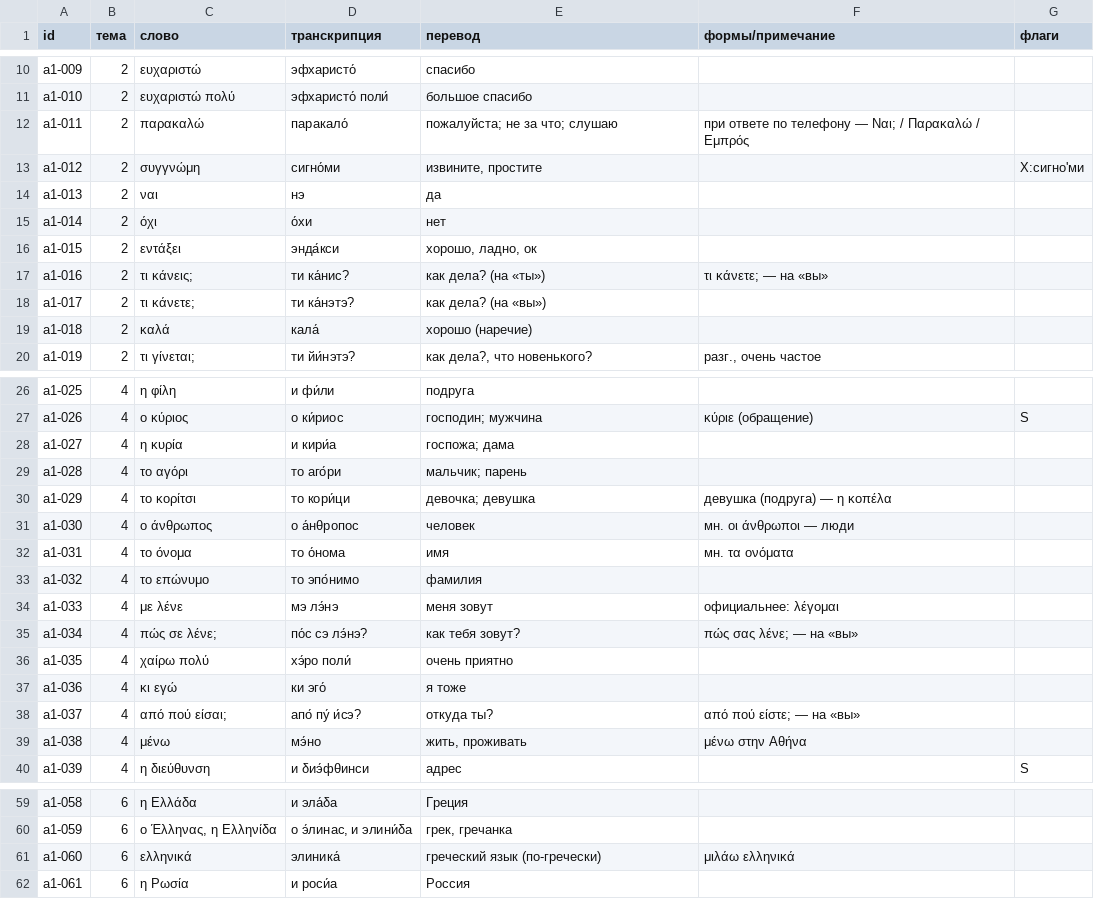
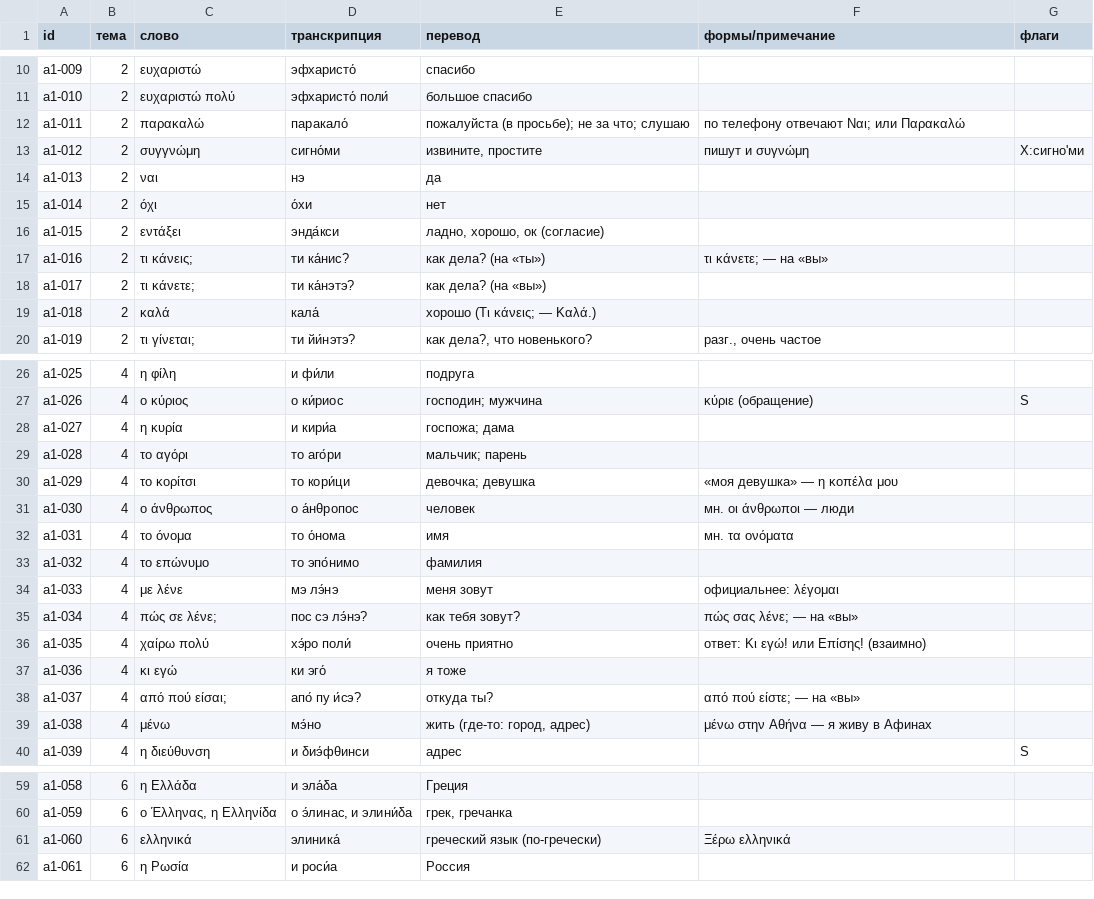
Before and after one commit to dmshad/greek, a TSV file: content/el/vocab_a1.tsv, drawn as a sheet; only a part is shown, gaps mark what is left out; the diff covers the shown part only.

```diff
--- a/content/el/vocab_a1.tsv
+++ b/content/el/vocab_a1.tsv
@@ -11,10 +11,10 @@ a1-009	2	ευχαριστώ	эфхаристо́	спасибо
 a1-010	2	ευχαριστώ πολύ	эфхаристо́ поли́	большое спасибо		
-a1-011	2	παρακαλώ	паракало́	пожалуйста; не за что; слушаю	при ответе по телефону — Ναι; / Παρακαλώ / Εμπρός	
-a1-012	2	συγγνώμη	сигно́ми	извините, простите		X:сигно'ми
+a1-011	2	παρακαλώ	паракало́	пожалуйста (в просьбе); не за что; слушаю	по телефону отвечают Ναι; или Παρακαλώ	
+a1-012	2	συγγνώμη	сигно́ми	извините, простите	пишут и συγνώμη	X:сигно'ми
 a1-013	2	ναι	нэ	да		
 a1-014	2	όχι	о́хи	нет		
-a1-015	2	εντάξει	энда́кси	хорошо, ладно, ок		
+a1-015	2	εντάξει	энда́кси	ладно, хорошо, ок (согласие)		
 a1-016	2	τι κάνεις;	ти ка́нис?	как дела? (на «ты»)	τι κάνετε; — на «вы»	
 a1-017	2	τι κάνετε;	ти ка́нэтэ?	как дела? (на «вы»)		
-a1-018	2	καλά	кала́	хорошо (наречие)		
+a1-018	2	καλά	кала́	хорошо (Τι κάνεις; — Καλά.)		
 a1-019	2	τι γίνεται;	ти йи́нэтэ?	как дела?, что новенького?	разг., очень частое	
@@ -29,3 +29,3 @@ a1-027	4	η κυρία	и кири́а	госпожа; дама
 a1-028	4	το αγόρι	то аго́ри	мальчик; парень		
-a1-029	4	το κορίτσι	то кори́ци	девочка; девушка	девушка (подруга) — η κοπέλα	
+a1-029	4	το κορίτσι	то кори́ци	девочка; девушка	«моя девушка» — η κοπέλα μου	
 a1-030	4	ο άνθρωπος	о а́нθропос	человек	мн. οι άνθρωποι — люди	
@@ -34,7 +34,7 @@ a1-032	4	το επώνυμο	то эпо́нимо	фамилия
 a1-033	4	με λένε	мэ лэ́нэ	меня зовут	официальнее: λέγομαι	
-a1-034	4	πώς σε λένε;	по́с сэ лэ́нэ?	как тебя зовут?	πώς σας λένε; — на «вы»	
-a1-035	4	χαίρω πολύ	хэ́ро поли́	очень приятно		
+a1-034	4	πώς σε λένε;	пос сэ лэ́нэ?	как тебя зовут?	πώς σας λένε; — на «вы»	
+a1-035	4	χαίρω πολύ	хэ́ро поли́	очень приятно	ответ: Κι εγώ! или Επίσης! (взаимно)	
 a1-036	4	κι εγώ	ки эго́	я тоже		
-a1-037	4	από πού είσαι;	апо́ пу́ и́сэ?	откуда ты?	από πού είστε; — на «вы»	
-a1-038	4	μένω	мэ́но	жить, проживать	μένω στην Αθήνα	
+a1-037	4	από πού είσαι;	апо́ пу и́сэ?	откуда ты?	από πού είστε; — на «вы»	
+a1-038	4	μένω	мэ́но	жить (где-то: город, адрес)	μένω στην Αθήνα — я живу в Афинах	
 a1-039	4	η διεύθυνση	и δиэ́фθинси	адрес		S
@@ -60,3 +60,3 @@ a1-058	6	η Ελλάδα	и эла́δа	Греция
 a1-059	6	ο Έλληνας, η Ελληνίδα	о э́линас, и элини́δа	грек, гречанка		
-a1-060	6	ελληνικά	элиника́	греческий язык (по-гречески)	μιλάω ελληνικά	
+a1-060	6	ελληνικά	элиника́	греческий язык (по-гречески)	Ξέρω ελληνικά	
 a1-061	6	η Ρωσία	и роси́а	Россия		
```
Also changed, not shown: 8 edited cells elsewhere in this file, 22 other files.
